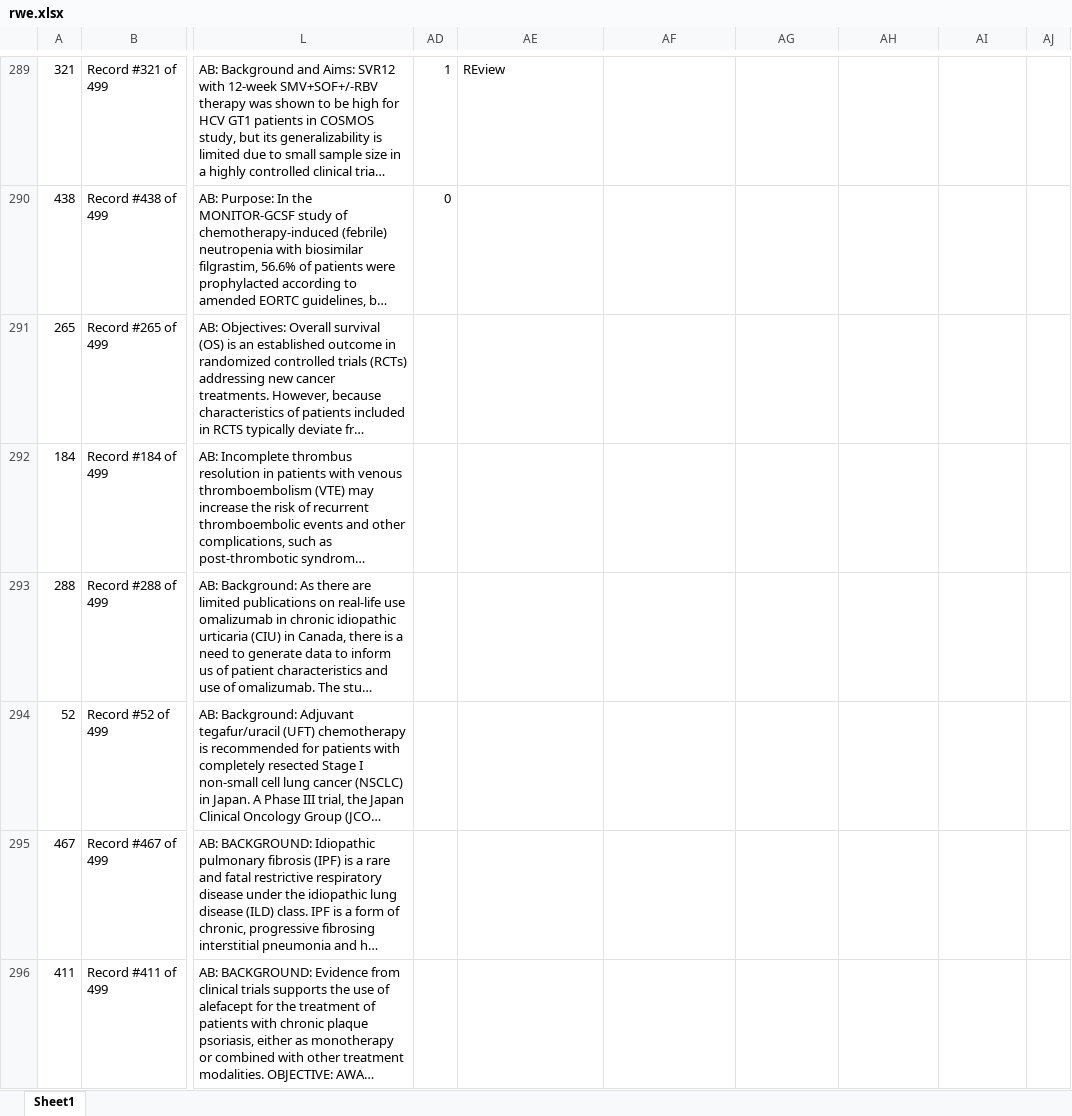
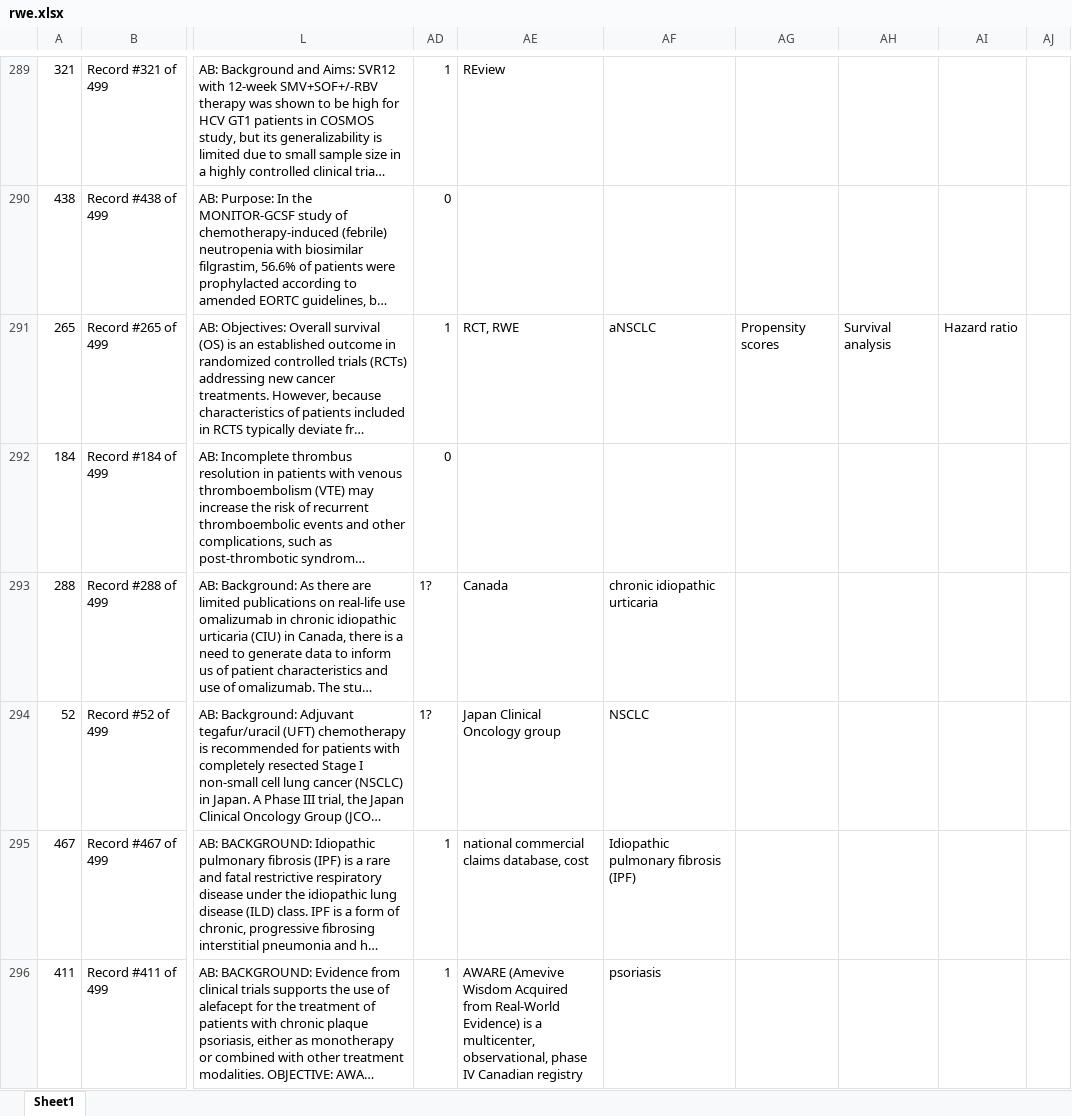
Before and after one commit to coursephd/PostgreSQL, an Excel workbook: thesis/ThesisRWEanalysis/rwe.xlsx, sheet Sheet1, drawn as a sheet; only a part is shown, gaps mark what is left out; long unchanged cells end in …; values as stored, in another font and other column widths than the file's, no borders; the diff covers the shown part only; the diff names each change by its address in the sheet, - before the commit and + after, or states it on an @@ line.

Commit message:
Add files via upload

```diff
--- a/thesis/ThesisRWEanalysis/rwe.xlsx (sheet Sheet1)
+++ b/thesis/ThesisRWEanalysis/rwe.xlsx (sheet Sheet1)
-AD291: (empty)
+AD291: 1
-AE291: (empty)
+AE291: RCT, RWE
-AF291: (empty)
+AF291: aNSCLC
-AG291: (empty)
+AG291: Propensity scores
-AH291: (empty)
+AH291: Survival analysis
-AI291: (empty)
+AI291: Hazard ratio
-AD292: (empty)
+AD292: 0
-AD293:AD294: (empty)
+AD293:AD294: 1?
-AE293: (empty)
+AE293: Canada
-AF293: (empty)
+AF293: chronic idiopathic urticaria
-AE294: (empty)
+AE294: Japan Clinical Oncology group
-AF294: (empty)
+AF294: NSCLC
-AD295:AD296: (empty)
+AD295:AD296: 1
-AE295: (empty)
+AE295: national commercial claims database, cost
-AF295: (empty)
+AF295: Idiopathic pulmonary fibrosis (IPF)
-AE296: (empty)
+AE296: AWARE (Amevive Wisdom Acquired from Real‐World Evidence) is a multicenter, observational, phase IV Canadian registry
-AF296: (empty)
+AF296: psoriasis
```
Also changed, not shown: 10 edited cells elsewhere in this sheet.
